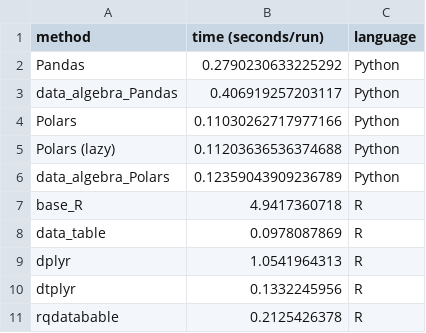
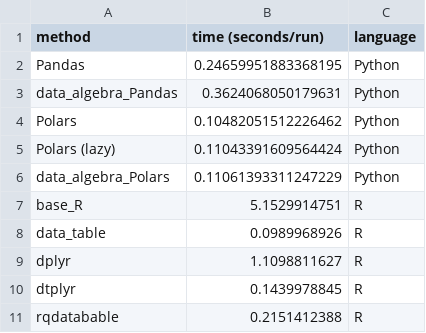
Before and after one commit to WinVector/data_algebra, a CSV file: Examples/Polars/tgc_overall_timings.csv, drawn as a sheet.

```diff
--- a/Examples/Polars/tgc_overall_timings.csv
+++ b/Examples/Polars/tgc_overall_timings.csv
@@ -1,11 +1,11 @@
 method,time (seconds/run),language
-Pandas,0.2790230633225292,Python
-data_algebra_Pandas,0.406919257203117,Python
-Polars,0.11030262717977166,Python
-Polars (lazy),0.11203636536374688,Python
-data_algebra_Polars,0.12359043909236789,Python
-base_R,4.9417360718,R
-data_table,0.0978087869,R
-dplyr,1.0541964313,R
-dtplyr,0.1332245956,R
-rqdatabable,0.2125426378,R
+Pandas,0.24659951883368195,Python
+data_algebra_Pandas,0.3624068050179631,Python
+Polars,0.10482051512226462,Python
+Polars (lazy),0.11043391609564424,Python
+data_algebra_Polars,0.11061393311247229,Python
+base_R,5.1529914751,R
+data_table,0.0989968926,R
+dplyr,1.1098811627,R
+dtplyr,0.1439978845,R
+rqdatabable,0.2151412388,R
```
Also changed, not shown: Examples/Polars/tgc_python_timings.csv, 5 other files.
